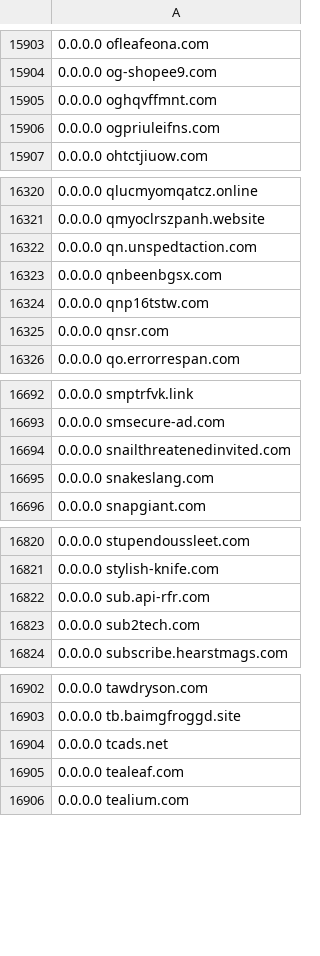
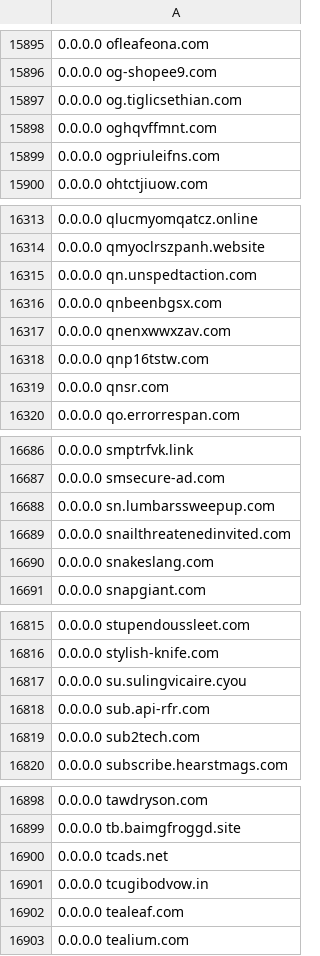
Before and after one commit to Hichiro/adblock, a CSV file: hosts.csv, drawn as a sheet; only a part is shown, gaps mark what is left out; the diff covers the shown part only.

```diff
--- a/hosts.csv
+++ b/hosts.csv
@@ -15904,2 +15896,3 @@
 0.0.0.0 og-shopee9.com
+0.0.0.0 og.tiglicsethian.com
 0.0.0.0 oghqvffmnt.com
@@ -16323,2 +16316,3 @@
 0.0.0.0 qnbeenbgsx.com
+0.0.0.0 qnenxwwxzav.com
 0.0.0.0 qnp16tstw.com
@@ -16693,2 +16687,3 @@
 0.0.0.0 smsecure-ad.com
+0.0.0.0 sn.lumbarssweepup.com
 0.0.0.0 snailthreatenedinvited.com
@@ -16821,2 +16816,3 @@
 0.0.0.0 stylish-knife.com
+0.0.0.0 su.sulingvicaire.cyou
 0.0.0.0 sub.api-rfr.com
@@ -16904,2 +16900,3 @@
 0.0.0.0 tcads.net
+0.0.0.0 tcugibodvow.in
 0.0.0.0 tealeaf.com
```
Also changed, not shown: 2 added rows, 10 removed rows and 1 edited cell elsewhere in this file.
